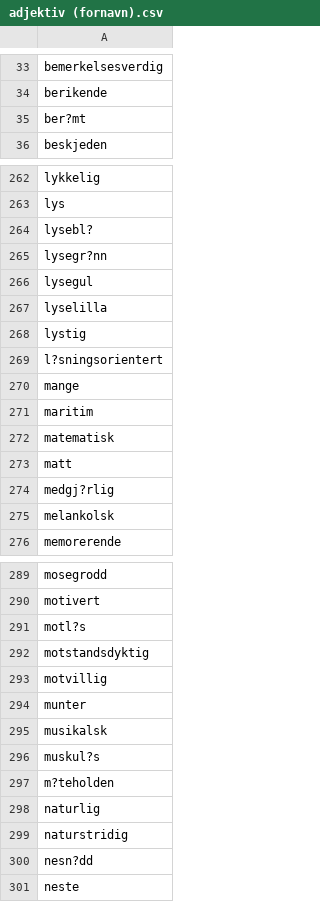
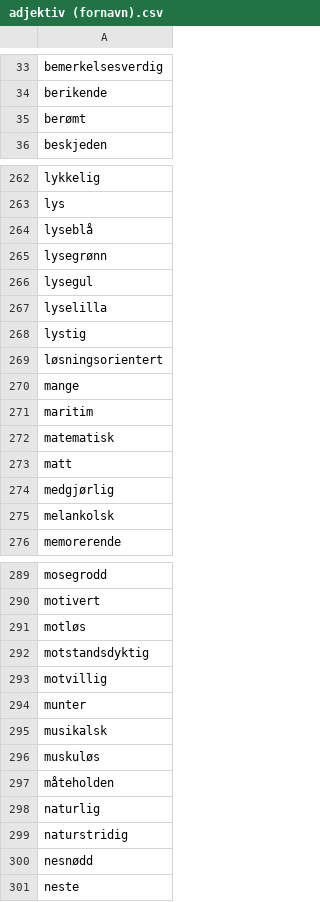
Before and after one commit to navikt/testnorge, a CSV file: ident-pool-core/src/main/resources/__files/navnepool/adjektiv (fornavn).csv, drawn as a sheet; only a part is shown, gaps mark what is left out; the diff covers the shown part only.

```diff
--- a/ident-pool-core/src/main/resources/__files/navnepool/adjektiv (fornavn).csv
+++ b/ident-pool-core/src/main/resources/__files/navnepool/adjektiv (fornavn).csv
@@ -34,3 +34,3 @@ bemerkelsesverdig
 berikende
-ber?mt
+berømt
 beskjeden
@@ -263,4 +263,4 @@ lykkelig
 lys
-lysebl?
-lysegr?nn
+lyseblå
+lysegrønn
 lysegul
@@ -268,3 +268,3 @@ lyselilla
 lystig
-l?sningsorientert
+løsningsorientert
 mange
@@ -273,3 +273,3 @@ matematisk
 matt
-medgj?rlig
+medgjørlig
 melankolsk
@@ -290,3 +290,3 @@ mosegrodd
 motivert
-motl?s
+motløs
 motstandsdyktig
@@ -295,7 +295,7 @@ munter
 musikalsk
-muskul?s
-m?teholden
+muskuløs
+måteholden
 naturlig
 naturstridig
-nesn?dd
+nesnødd
 neste
```
Also changed, not shown: 88 edited cells elsewhere in this file, ident-pool-core/src/main/resources/__files/navnepool/substantiv (etternavn).csv.
